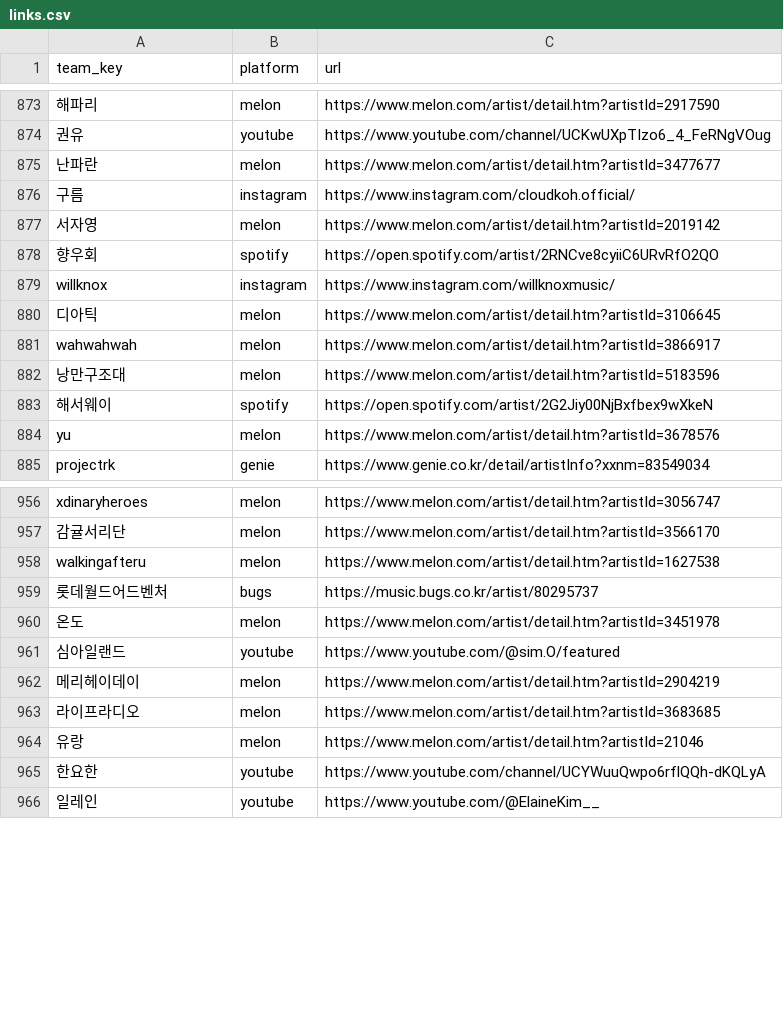
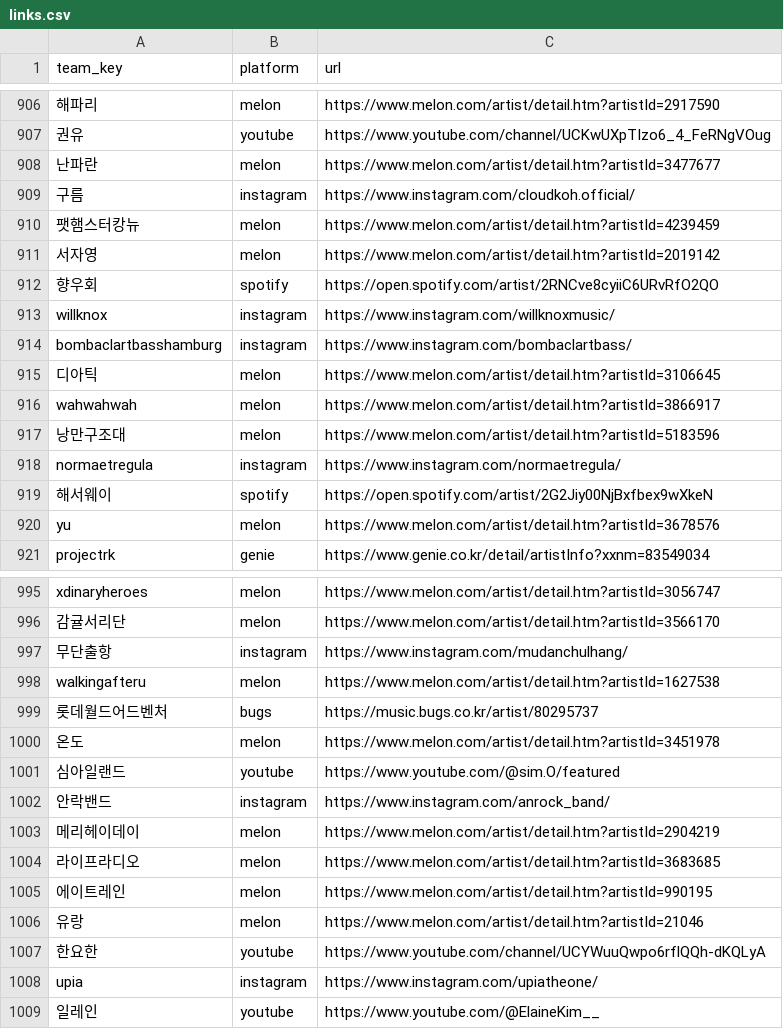
Before and after one commit to leegmyung/crate-digger, a CSV file: docs/lab/data/links.csv, drawn as a sheet; only a part is shown, gaps mark what is left out; the diff covers the shown part only; the diff names each change by its address in the sheet, - before the commit and + after, or states it on an @@ line.

```diff
--- a/docs/lab/data/links.csv
+++ b/docs/lab/data/links.csv
+row 910: 팻햄스터캉뉴 | melon | https://www.melon.com/artist/detail.htm?artistId=4239459
+row 914: bombaclartbasshamburg | instagram | https://www.instagram.com/bombaclartbass/
+row 918: normaetregula | instagram | https://www.instagram.com/normaetregula/
@@ row 2507 moved to row 997: 무단출항 @@
+row 1002: 안락밴드 | instagram | https://www.instagram.com/anrock_band/
+row 1005: 에이트레인 | melon | https://www.melon.com/artist/detail.htm?artistId=990195
+row 1008: upia | instagram | https://www.instagram.com/upiatheone/
```
Also changed, not shown: 47 added rows, 2 removed rows, 3 moved rows and 1 edited cell elsewhere in this file, docs/lab/data/images.csv, docs/lab/data/key_aliases.csv, 17 other files.
